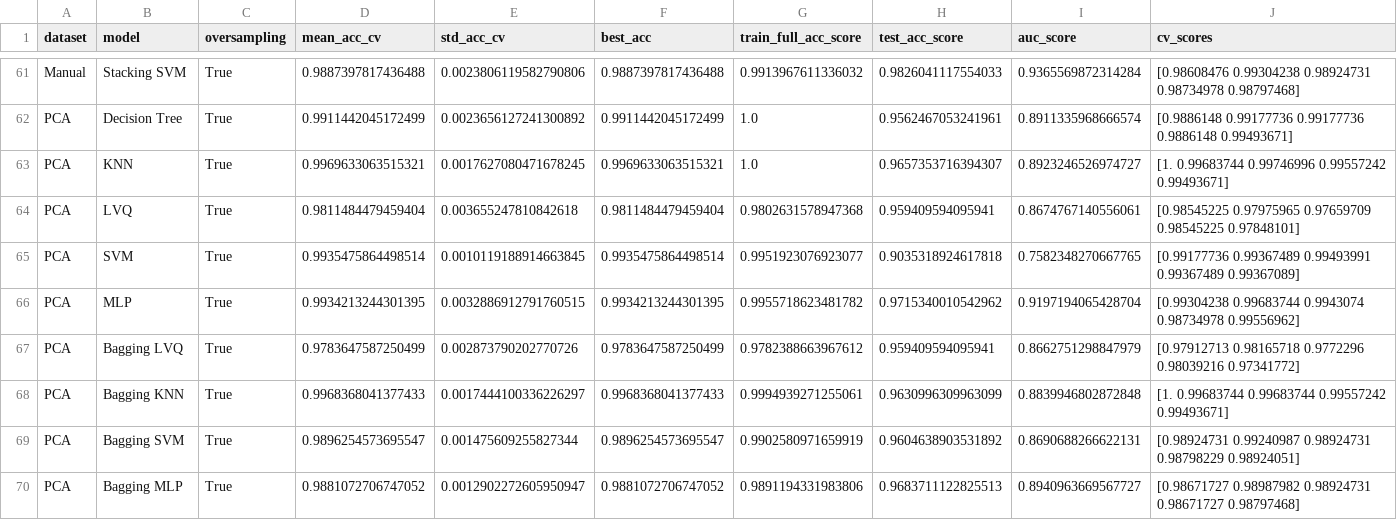
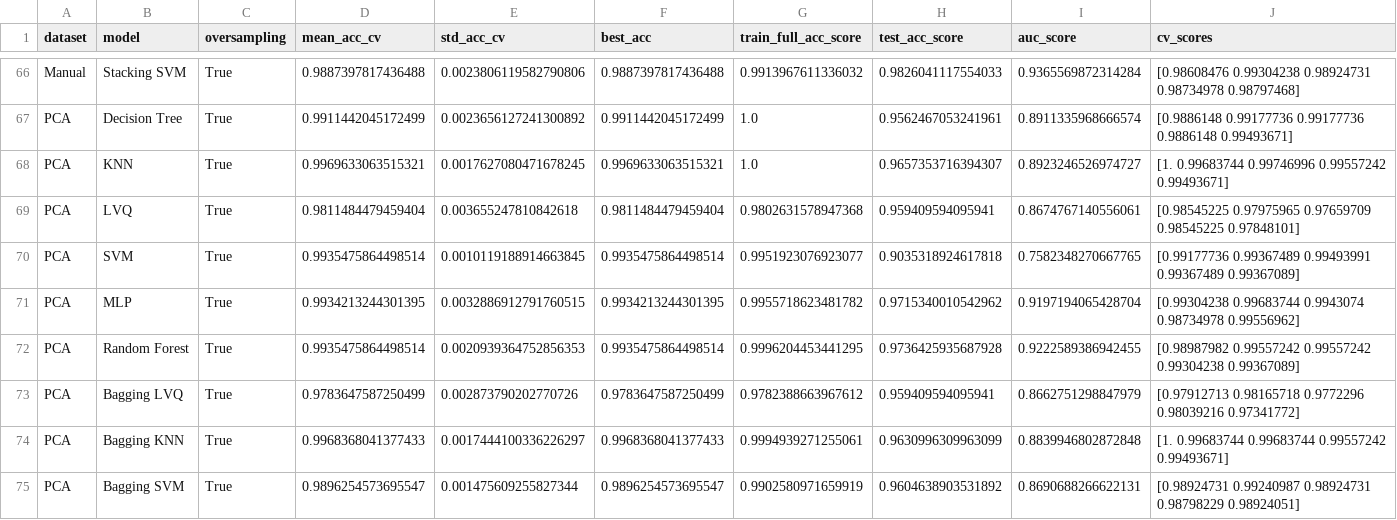
Before and after one commit to IsmaelCesar/solucoes-mineracao-de-dados-2022.1, a CSV file: Results.csv, drawn as a sheet; only a part is shown, gaps mark what is left out; the shorter side is filled out with more unchanged rows; the diff covers the shown part only.

Commit message:
Adicionei o Random Forest

```diff
--- a/Results.csv
+++ b/Results.csv
@@ -66,2 +71,3 @@ PCA,SVM,True,0.9935475864498514,0.0010119188914663845,0.9935475864498514,0.99519
 PCA,MLP,True,0.9934213244301395,0.0032886912791760515,0.9934213244301395,0.9955718623481782,0.9715340010542962,0.9197194065428704,[0.99304238 0.99683744 0.9943074  0.98734978 0.99556962]
+PCA,Random Forest,True,0.9935475864498514,0.0020939364752856353,0.9935475864498514,0.9996204453441295,0.9736425935687928,0.9222589386942455,[0.98987982 0.99557242 0.99557242 0.99304238 0.99367089]
 PCA,Bagging LVQ,True,0.9783647587250499,0.002873790202770726,0.9783647587250499,0.9782388663967612,0.959409594095941,0.8662751298847979,[0.97912713 0.98165718 0.9772296  0.98039216 0.97341772]
```
Also changed, not shown: 5 added rows elsewhere in this file.
